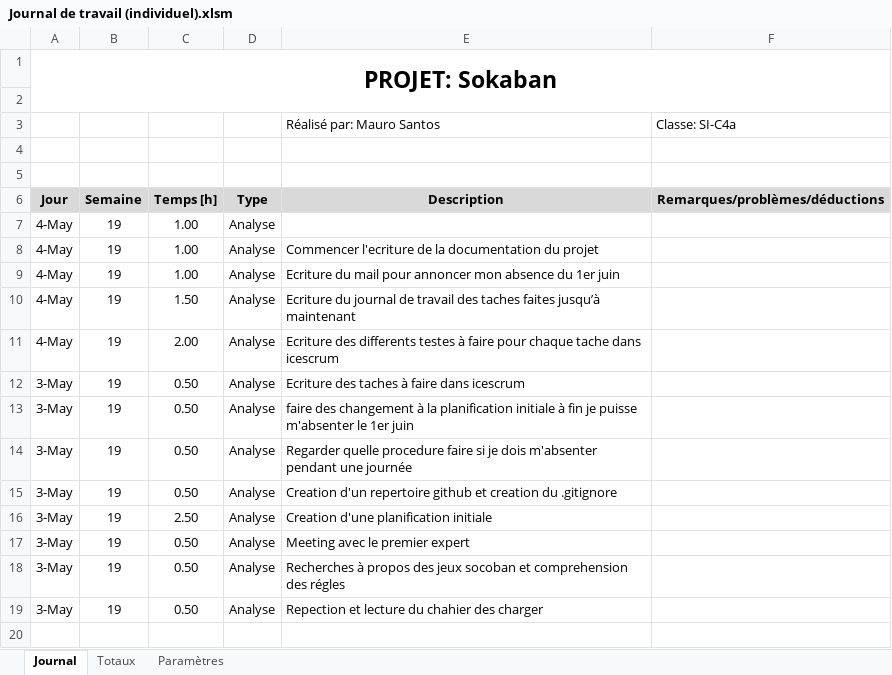
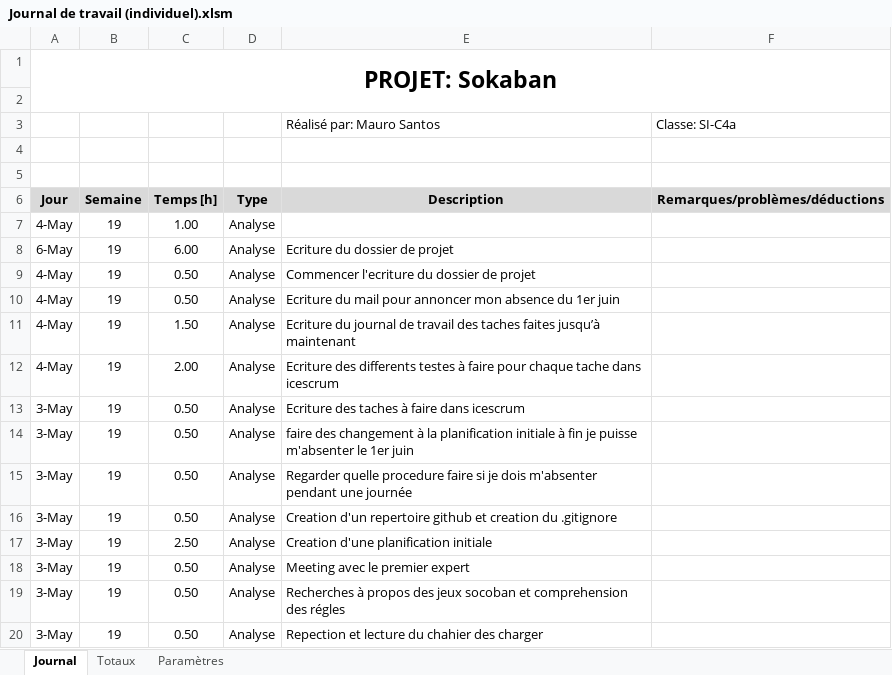
Before and after one commit to MauroWasTaken/TPI_Mauro_Sokoban, an Excel workbook: Documentation/Journal de travail (individuel).xlsm, sheet Journal, drawn as a sheet; values as stored, in another font and other column widths than the file's, no borders; charts and pictures not drawn; addresses are those after the commit; the diff names each change by its address in the sheet, - before the commit and + after, or states it on an @@ line.

Commit message:
fin de l'analyse

```diff
--- a/Documentation/Journal de travail (individuel).xlsm (sheet Journal)
+++ b/Documentation/Journal de travail (individuel).xlsm (sheet Journal)
+row 8: 6-May | 19 | 6.00 | Analyse | Ecriture du dossier de projet
-C9:C10 (Temps [h]): 1.00
+C9:C10 (Temps [h]): 0.50
-E9 (Description): Commencer l'ecriture de la documentation du projet
+E9 (Description): Commencer l'ecriture du dossier de projet
```
Also changed, not shown: formulas that keep their value, 5 other files.
